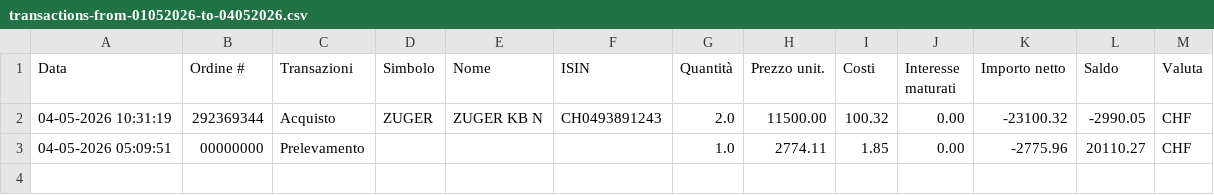
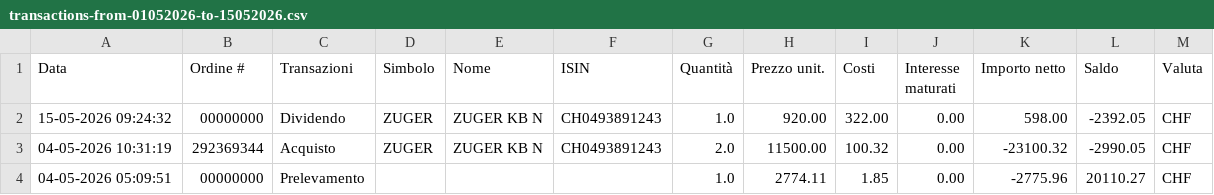
Before and after one commit to rressi/my-portfolio-notebooks, a CSV file: data/transactions-from-01052026-to-15052026.csv (was data/transactions-from-01052026-to-04052026.csv), drawn as a sheet.

```diff
--- a/data/transactions-from-01052026-to-04052026.csv
+++ b/data/transactions-from-01052026-to-15052026.csv
@@ -1,2 +1,3 @@
 Data;Ordine #;Transazioni;Simbolo;Nome;ISIN;Quantità;Prezzo unit.;Costi;Interesse maturati;Importo netto;Saldo;Valuta
+15-05-2026 09:24:32;00000000;Dividendo;ZUGER;"ZUGER KB N";CH0493891243;1.0;920.00;322.00;0.00;598.00;-2392.05;CHF
 04-05-2026 10:31:19;292369344;Acquisto;ZUGER;"ZUGER KB N";CH0493891243;2.0;11500.00;100.32;0.00;-23100.32;-2990.05;CHF
```
Also changed, not shown: 45 other files.
